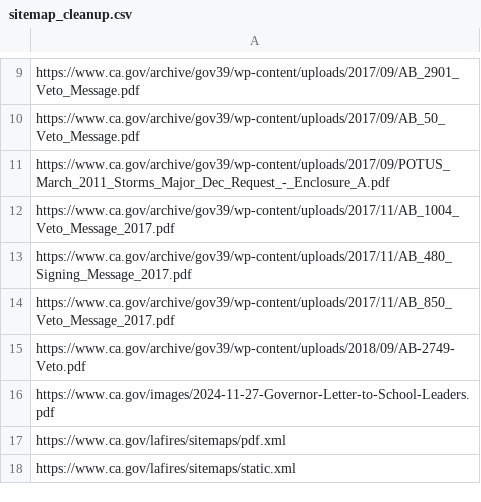
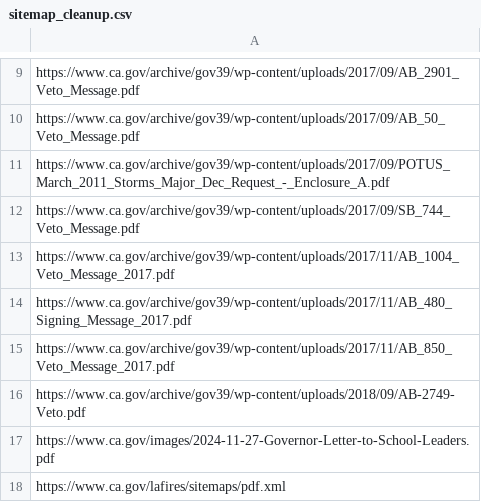
Before and after one commit to Office-of-Digital-Services/cagovportal, a CSV file: src/_data/sitemap_cleanup.csv, drawn as a sheet; only a part is shown, gaps mark what is left out; the shorter side is filled out with more unchanged rows; the diff names each change by its address in the sheet, - before the commit and + after, or states it on an @@ line.

Commit message:
added indexed url /SB_744_Veto_Message.pdf

```diff
--- a/src/_data/sitemap_cleanup.csv
+++ b/src/_data/sitemap_cleanup.csv
+row 12: https://www.ca.gov/archive/gov39/wp-content/uploads/2017/09/SB_744_Veto_Message.pdf
```
